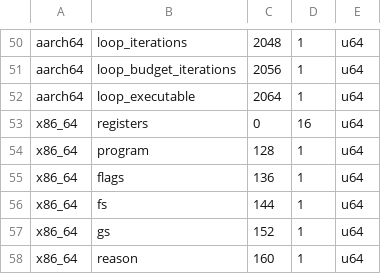
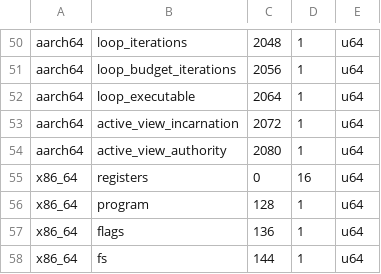
Before and after one commit to husklet/husklet, a TSV file: src/native/cpu/layout.tsv, drawn as a sheet; only a part is shown, gaps mark what is left out; the shorter side is filled out with more unchanged rows; the diff names each change by its address in the sheet, - before the commit and + after, or states it on an @@ line.

Commit message:
native: publish active AArch64 view identity

```diff
--- a/src/native/cpu/layout.tsv
+++ b/src/native/cpu/layout.tsv
+row 53: aarch64 | active_view_incarnation | 2072 | 1 | u64
+row 54: aarch64 | active_view_authority | 2080 | 1 | u64
```
Also changed, not shown: 6 other files.
